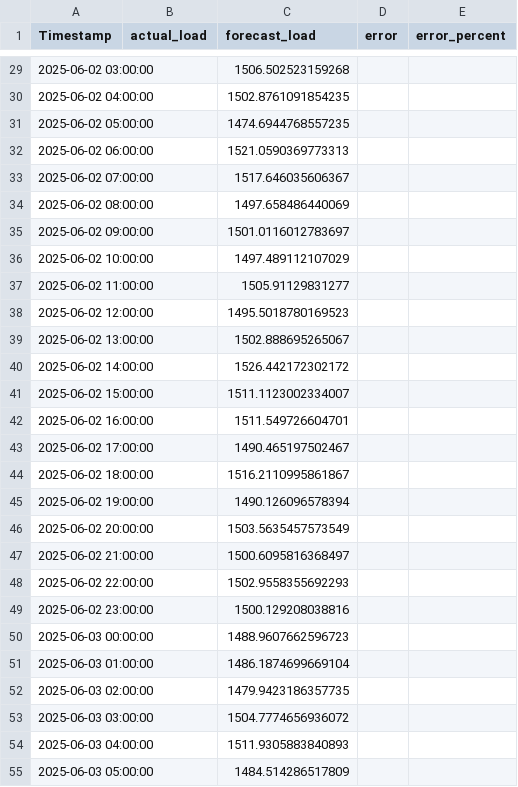
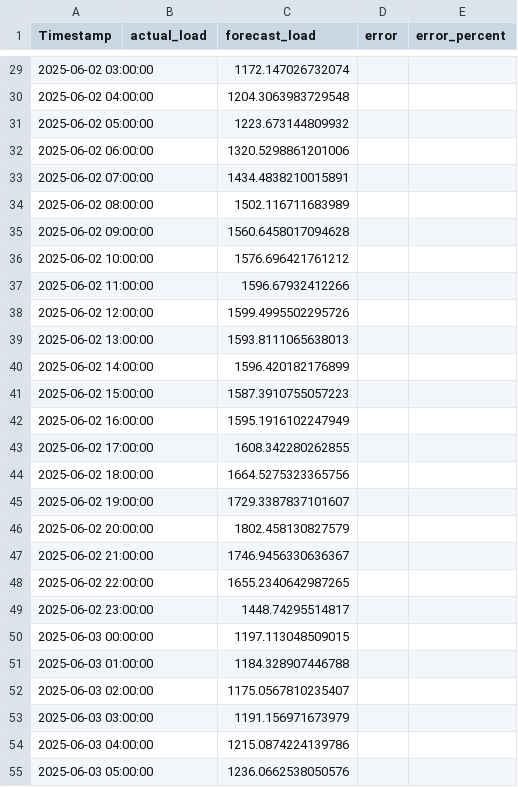
Before and after one commit to tranduc1371999-art/load-forecast-airflow, a CSV file: data/forecast_short_term_hourly.csv, drawn as a sheet; only a part is shown, gaps mark what is left out; the diff covers the shown part only.

```diff
--- a/data/forecast_short_term_hourly.csv
+++ b/data/forecast_short_term_hourly.csv
@@ -29,27 +29,27 @@ Timestamp,actual_load,forecast_load,error,error_percent
-2025-06-02 03:00:00,,1506.502523159268,,
-2025-06-02 04:00:00,,1502.8761091854235,,
-2025-06-02 05:00:00,,1474.6944768557235,,
-2025-06-02 06:00:00,,1521.0590369773313,,
-2025-06-02 07:00:00,,1517.646035606367,,
-2025-06-02 08:00:00,,1497.658486440069,,
-2025-06-02 09:00:00,,1501.0116012783697,,
-2025-06-02 10:00:00,,1497.489112107029,,
-2025-06-02 11:00:00,,1505.91129831277,,
-2025-06-02 12:00:00,,1495.5018780169523,,
-2025-06-02 13:00:00,,1502.888695265067,,
-2025-06-02 14:00:00,,1526.442172302172,,
-2025-06-02 15:00:00,,1511.1123002334007,,
-2025-06-02 16:00:00,,1511.549726604701,,
-2025-06-02 17:00:00,,1490.465197502467,,
-2025-06-02 18:00:00,,1516.2110995861867,,
-2025-06-02 19:00:00,,1490.126096578394,,
-2025-06-02 20:00:00,,1503.5635457573549,,
-2025-06-02 21:00:00,,1500.6095816368497,,
-2025-06-02 22:00:00,,1502.9558355692293,,
-2025-06-02 23:00:00,,1500.129208038816,,
-2025-06-03 00:00:00,,1488.9607662596723,,
-2025-06-03 01:00:00,,1486.1874699669104,,
-2025-06-03 02:00:00,,1479.9423186357735,,
-2025-06-03 03:00:00,,1504.7774656936072,,
-2025-06-03 04:00:00,,1511.9305883840893,,
-2025-06-03 05:00:00,,1484.514286517809,,
+2025-06-02 03:00:00,,1172.147026732074,,
+2025-06-02 04:00:00,,1204.3063983729548,,
+2025-06-02 05:00:00,,1223.673144809932,,
+2025-06-02 06:00:00,,1320.5298861201006,,
+2025-06-02 07:00:00,,1434.4838210015891,,
+2025-06-02 08:00:00,,1502.116711683989,,
+2025-06-02 09:00:00,,1560.6458017094628,,
+2025-06-02 10:00:00,,1576.696421761212,,
+2025-06-02 11:00:00,,1596.67932412266,,
+2025-06-02 12:00:00,,1599.4995502295726,,
+2025-06-02 13:00:00,,1593.8111065638013,,
+2025-06-02 14:00:00,,1596.420182176899,,
+2025-06-02 15:00:00,,1587.3910755057223,,
+2025-06-02 16:00:00,,1595.1916102247949,,
+2025-06-02 17:00:00,,1608.342280262855,,
+2025-06-02 18:00:00,,1664.5275323365756,,
+2025-06-02 19:00:00,,1729.3387837101607,,
+2025-06-02 20:00:00,,1802.458130827579,,
+2025-06-02 21:00:00,,1746.9456330636367,,
+2025-06-02 22:00:00,,1655.2340642987265,,
+2025-06-02 23:00:00,,1448.74295514817,,
+2025-06-03 00:00:00,,1197.113048509015,,
+2025-06-03 01:00:00,,1184.328907446788,,
+2025-06-03 02:00:00,,1175.0567810235407,,
+2025-06-03 03:00:00,,1191.156971673979,,
+2025-06-03 04:00:00,,1215.0874224139786,,
+2025-06-03 05:00:00,,1236.0662538050576,,
```
Also changed, not shown: 141 edited cells elsewhere in this file, data/forecast_long_term_monthly.csv, data/forecast_long_term_scenarios.csv, 9 other files.
